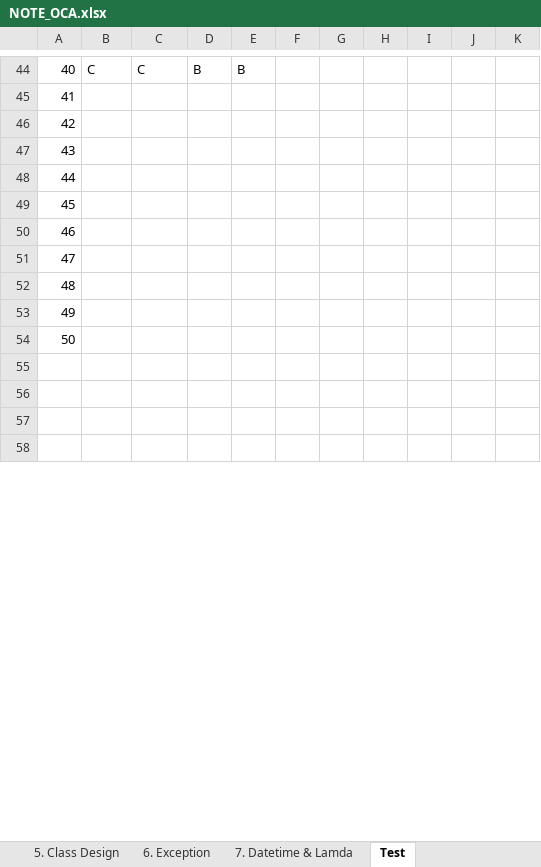
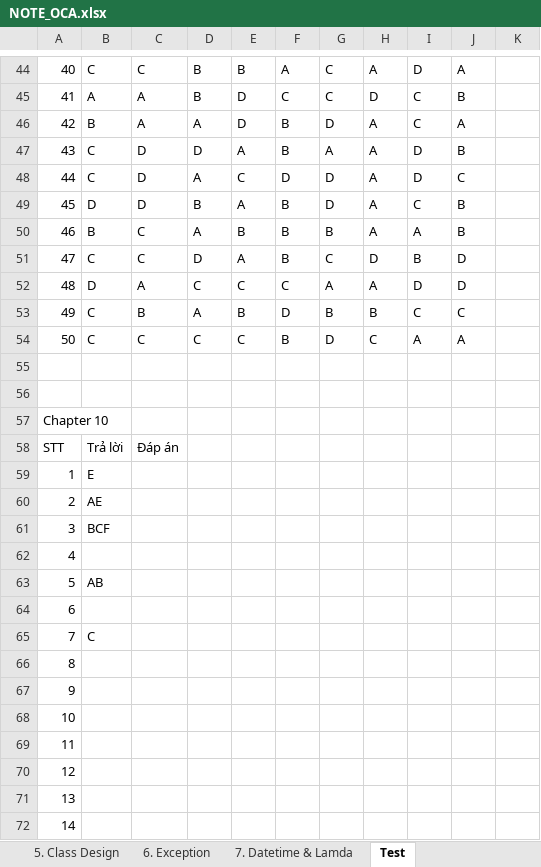
Before and after one commit to hunglp9397/java_oca, an Excel workbook: out/production/java_oca/NOTE_OCA.xlsx, sheet Test, drawn as a sheet; only a part is shown, gaps mark what is left out; the shorter side is filled out with more unchanged rows; values as stored, in another font and other column widths than the file's, no cell formats; addresses are those after the commit; the diff covers the shown part only; the diff names each change by its address in the sheet, - before the commit and + after, or states it on an @@ line.

```diff
--- a/out/production/java_oca/NOTE_OCA.xlsx (sheet Test)
+++ b/out/production/java_oca/NOTE_OCA.xlsx (sheet Test)
-F44: (empty)
+F44: A
-G44: (empty)
+G44: C
-H44: (empty)
+H44: A
-I44: (empty)
+I44: D
-J44: (empty)
+J44: A
+row 45: 41 | A | A | B | D | C | C | D | C | B
+row 46: 42 | B | A | A | D | B | D | A | C | A
+row 47: 43 | C | D | D | A | B | A | A | D | B
+row 48: 44 | C | D | A | C | D | D | A | D | C
+row 49: 45 | D | D | B | A | B | D | A | C | B
+row 50: 46 | B | C | A | B | B | B | A | A | B
+row 51: 47 | C | C | D | A | B | C | D | B | D
+row 52: 48 | D | A | C | C | C | A | A | D | D
+row 53: 49 | C | B | A | B | D | B | B | C | C
+row 54: 50 | C | C | C | C | B | D | C | A | A
+row 55: (empty)
+row 56: (empty)
+row 57: Chapter 10
+row 58: STT | Trả lời | Đáp án
+row 59: 1 | E
+row 60: 2 | AE
+row 61: 3 | BCF
+row 62: 4
+row 63: 5 | AB
+row 64: 6
+row 65: 7 | C
@@ column A renumbered between rows 66 and 80 @@
```
Also changed, not shown: 48 added rows and 43 edited cells elsewhere in this sheet, sheet 2.Data type, sheet 1. Java basic, sheet 7. Datetime & Lamda, sheet 4. Method & Encapsulation, cell formats, charts or pictures, NOTE_OCA.xlsx, 6 other files.
